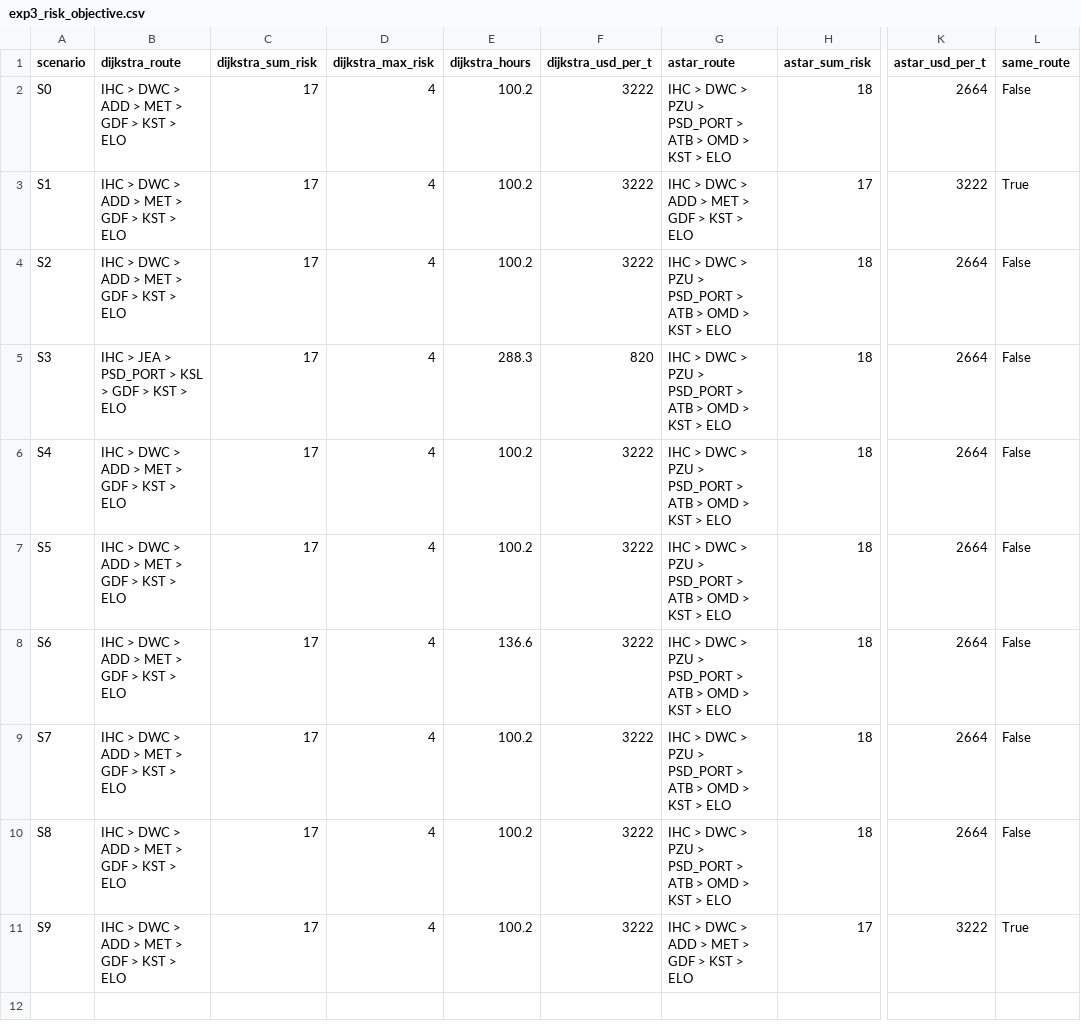
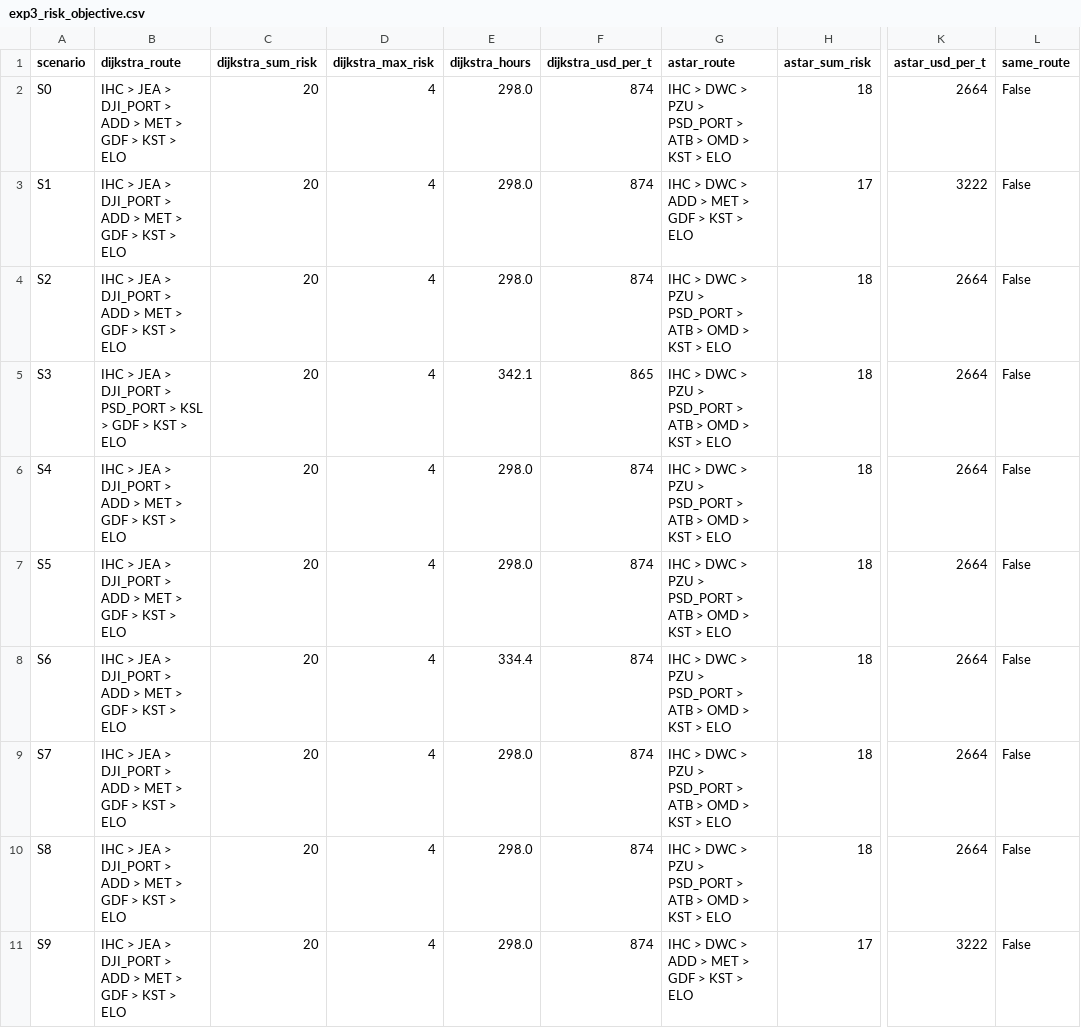
Before and after one commit to packtryer-design/Humanitarian-Route-Planner, a CSV file: experiments/results/exp3_risk_objective.csv, drawn as a sheet; only a part is shown, gaps mark what is left out; the diff names each change by its address in the sheet, - before the commit and + after, or states it on an @@ line.

```diff
--- a/experiments/results/exp3_risk_objective.csv
+++ b/experiments/results/exp3_risk_objective.csv
-B2:B4 (dijkstra_route): IHC > DWC > ADD > MET > GDF > KST > ELO
+B2:B4 (dijkstra_route): IHC > JEA > DJI_PORT > ADD > MET > GDF > KST > ELO
-C2:C11 (dijkstra_sum_risk): 17
+C2:C11 (dijkstra_sum_risk): 20
-E2:E4 (dijkstra_hours): 100.2
+E2:E4 (dijkstra_hours): 298.0
-F2:F4 (dijkstra_usd_per_t): 3222
+F2:F4 (dijkstra_usd_per_t): 874
-L3 (same_route): True
+L3 (same_route): False
-B5 (dijkstra_route): …JEA > PSD_PORT >…
+B5 (dijkstra_route): …JEA > DJI_PORT > PSD_PORT >…
-E5 (dijkstra_hours): 288.3
+E5 (dijkstra_hours): 342.1
-F5 (dijkstra_usd_per_t): 820
+F5 (dijkstra_usd_per_t): 865
-B6:B11 (dijkstra_route): IHC > DWC > ADD > MET > GDF > KST > ELO
+B6:B11 (dijkstra_route): IHC > JEA > DJI_PORT > ADD > MET > GDF > KST > ELO
-E6:E7 (dijkstra_hours): 100.2
+E6:E7 (dijkstra_hours): 298.0
-F6:F11 (dijkstra_usd_per_t): 3222
+F6:F11 (dijkstra_usd_per_t): 874
-E8 (dijkstra_hours): 136.6
+E8 (dijkstra_hours): 334.4
-E9:E11 (dijkstra_hours): 100.2
+E9:E11 (dijkstra_hours): 298.0
-L11 (same_route): True
+L11 (same_route): False
```
Also changed, not shown: experiments/results/exp1_core_grid.csv, experiments/results/exp2_cold_chain.csv, 14 other files.
